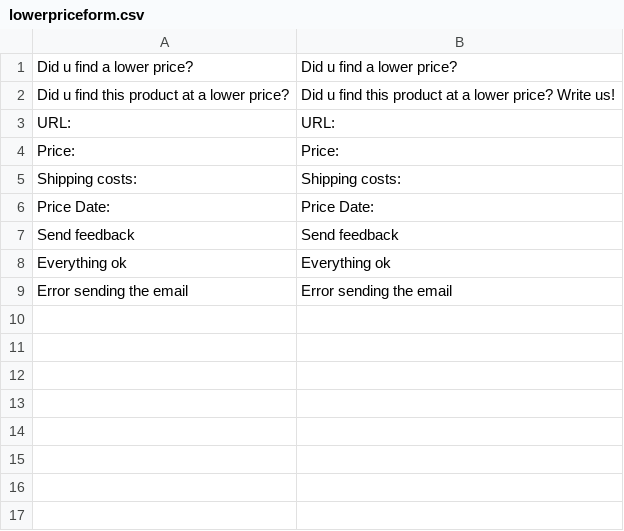
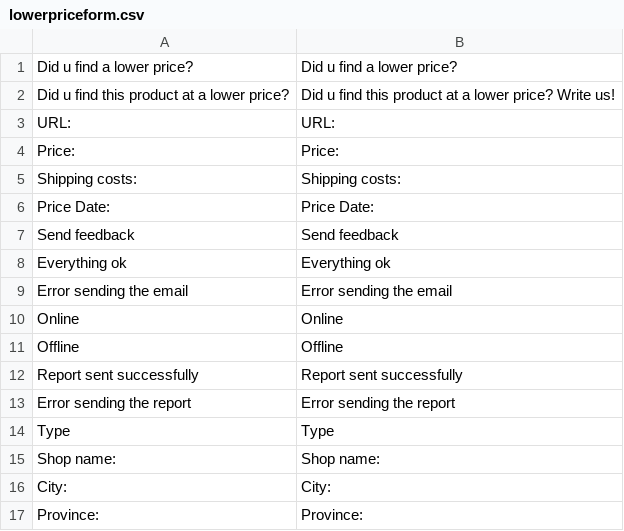
Before and after one commit to eperrotta/KD_LowerPriceForm, a CSV file: app/locale/en_US/lowerpriceform.csv, drawn as a sheet.

```diff
--- a/app/locale/en_US/lowerpriceform.csv
+++ b/app/locale/en_US/lowerpriceform.csv
@@ -9 +9,9 @@
 "Error sending the email","Error sending the email"
+"Online","Online"
+"Offline","Offline"
+"Report sent successfully","Report sent successfully"
+"Error sending the report","Error sending the report"
+"Type","Type"
+"Shop name:","Shop name:"
+"City:","City:"
+"Province:","Province:"
```
Also changed, not shown: app/locale/it_IT/lowerpriceform.csv, 5 other files.
